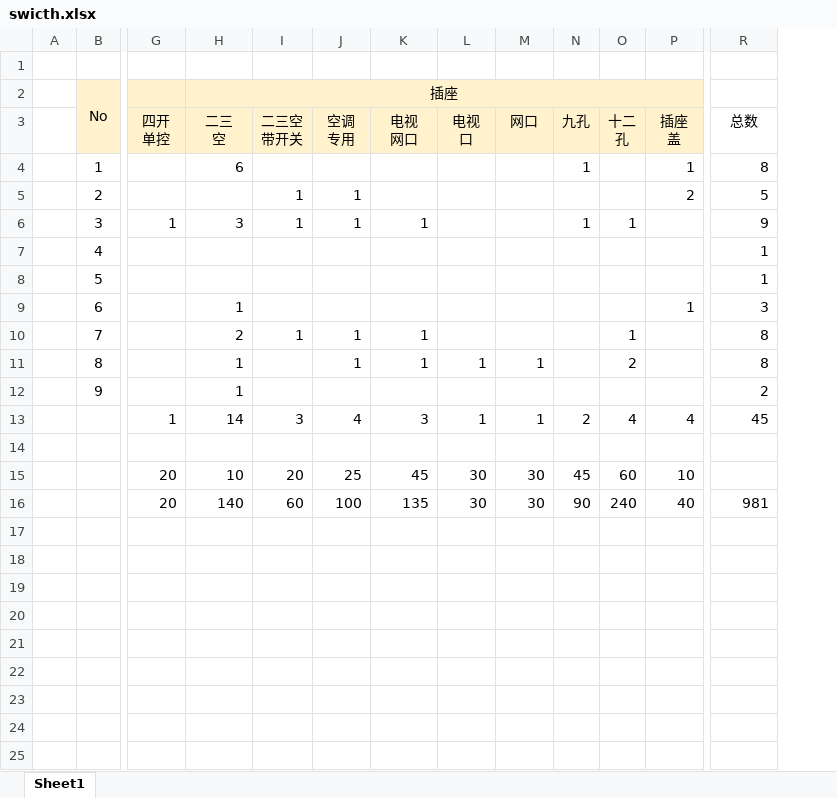
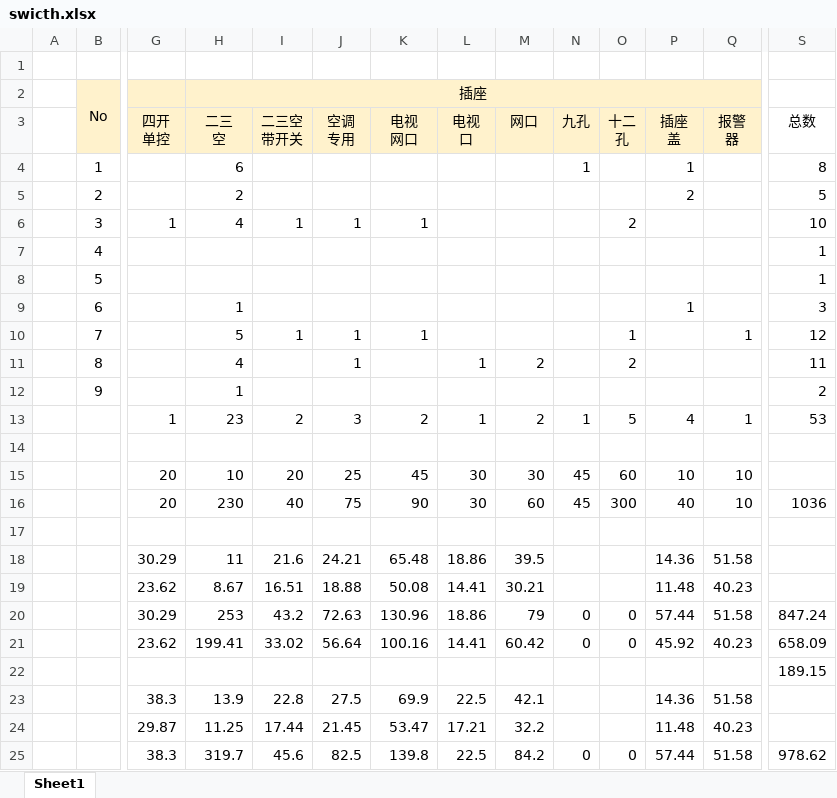
Before and after one commit to fly8g/xaustGX-gx-oa, an Excel workbook: swicth.xlsx, sheet Sheet1, drawn as a sheet; only a part is shown, gaps mark what is left out; values as stored, in another font and other column widths than the file's, no borders; addresses are those after the commit; rows hold the shown columns only; the diff covers the shown part only; the diff names each change by its address in the sheet, - before the commit and + after, or states it on an @@ line.

Commit message:
v11

```diff
--- a/swicth.xlsx (sheet Sheet1)
+++ b/swicth.xlsx (sheet Sheet1)
+column Q (报警 器), rows 10-15: 1 |  |  | 1 |  | 10
-H5 (二三 空): (empty)
+H5 (二三 空): 2
-I5 (二三空 带开关): 1
+I5 (二三空 带开关): (empty)
-J5 (空调 专用): 1
+J5 (空调 专用): (empty)
-H6 (二三 空): 3
+H6 (二三 空): 4
-N6 (九孔): 1
+N6 (九孔): (empty)
-O6 (十二 孔): 1
+O6 (十二 孔): 2
-S6 (总数): 9
+S6 (总数): 10
-H10 (二三 空): 2
+H10 (二三 空): 5
-S10 (总数): 8
+S10 (总数): 12
-H11 (二三 空): 1
+H11 (二三 空): 4
-K11 (电视 网口): 1
+K11 (电视 网口): (empty)
-M11 (网口): 1
+M11 (网口): 2
-S11 (总数): 8
+S11 (总数): 11
-H13 (二三 空): 14
+H13 (二三 空): 23
-I13 (二三空 带开关): 3
+I13 (二三空 带开关): 2
-J13 (空调 专用): 4
+J13 (空调 专用): 3
-K13 (电视 网口): 3
+K13 (电视 网口): 2
-M13 (网口): 1
+M13 (网口): 2
-N13 (九孔): 2
+N13 (九孔): 1
-O13 (十二 孔): 4
+O13 (十二 孔): 5
-S13 (总数): 45
+S13 (总数): 53
+row 16:  |  | 20 | 230 | 40 | 75 | 90 | 30 | 60 | 45 | 300 | 40 | 10 | 1036
-row 17:  |  | 20 | 140 | 60 | 100 | 135 | 30 | 30 | 90 | 240 | 40 | 981
+row 17: (empty)
+row 18:  |  | 30.29 | 11 | 21.6 | 24.21 | 65.48 | 18.86 | 39.5 |  |  | 14.36 | 51.58
+row 19:  |  | 23.62 | 8.67 | 16.51 | 18.88 | 50.08 | 14.41 | 30.21 |  |  | 11.48 | 40.23
+row 20:  |  | 30.29 | 253 | 43.2 | 72.63 | 130.96 | 18.86 | 79 | 0 | 0 | 57.44 | 51.58 | 847.24
+row 21:  |  | 23.62 | 199.41 | 33.02 | 56.64 | 100.16 | 14.41 | 60.42 | 0 | 0 | 45.92 | 40.23 | 658.09
+row 22:  |  |  |  |  |  |  |  |  |  |  |  |  | 189.15
+row 23:  |  | 38.3 | 13.9 | 22.8 | 27.5 | 69.9 | 22.5 | 42.1 |  |  | 14.36 | 51.58
+row 24:  |  | 29.87 | 11.25 | 17.44 | 21.45 | 53.47 | 17.21 | 32.2 |  |  | 11.48 | 40.23
+row 25:  |  | 38.3 | 319.7 | 45.6 | 82.5 | 139.8 | 22.5 | 84.2 | 0 | 0 | 57.44 | 51.58 | 978.62
```
Also changed, not shown: 2 added rows elsewhere in this sheet, formulas that keep their value.
